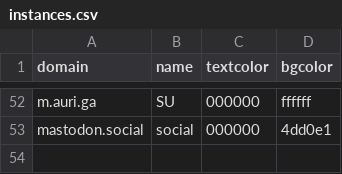
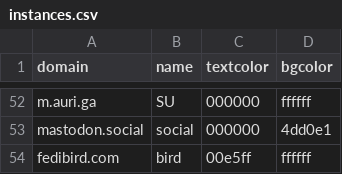
Before and after one commit to accelforce/custom.css, a CSV file: instances.csv, drawn as a sheet; only a part is shown, gaps mark what is left out; the diff names each change by its address in the sheet, - before the commit and + after, or states it on an @@ line.

Commit message:
Update instances.csv

```diff
--- a/instances.csv
+++ b/instances.csv
+row 54: fedibird.com | bird | 00e5ff | ffffff
```
